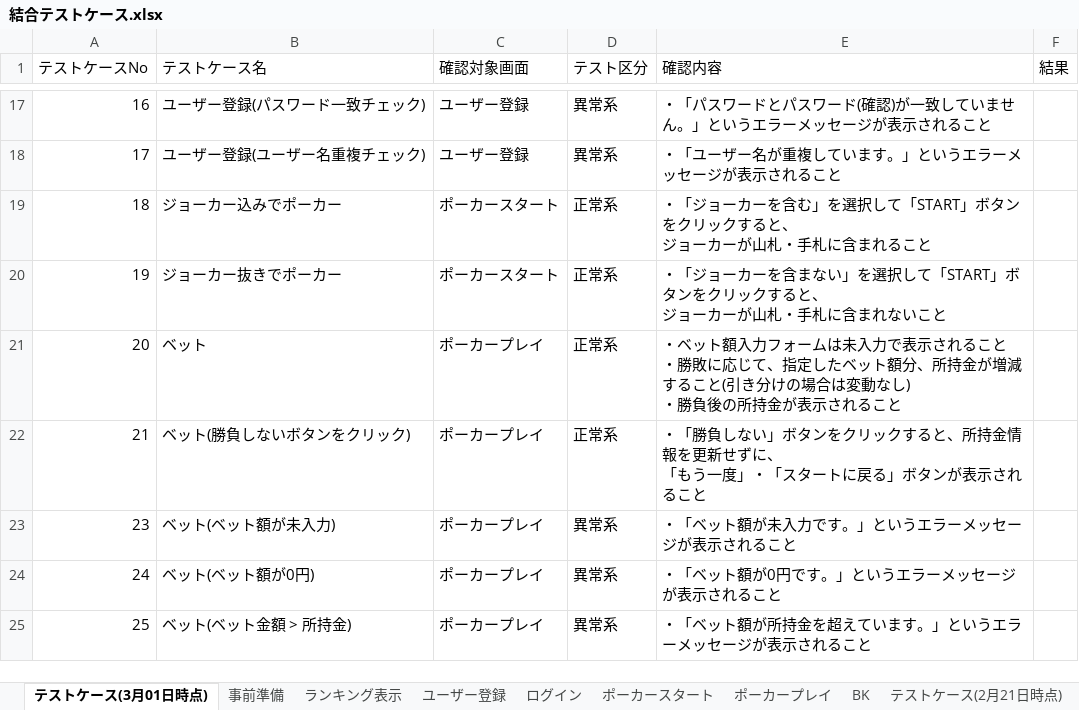
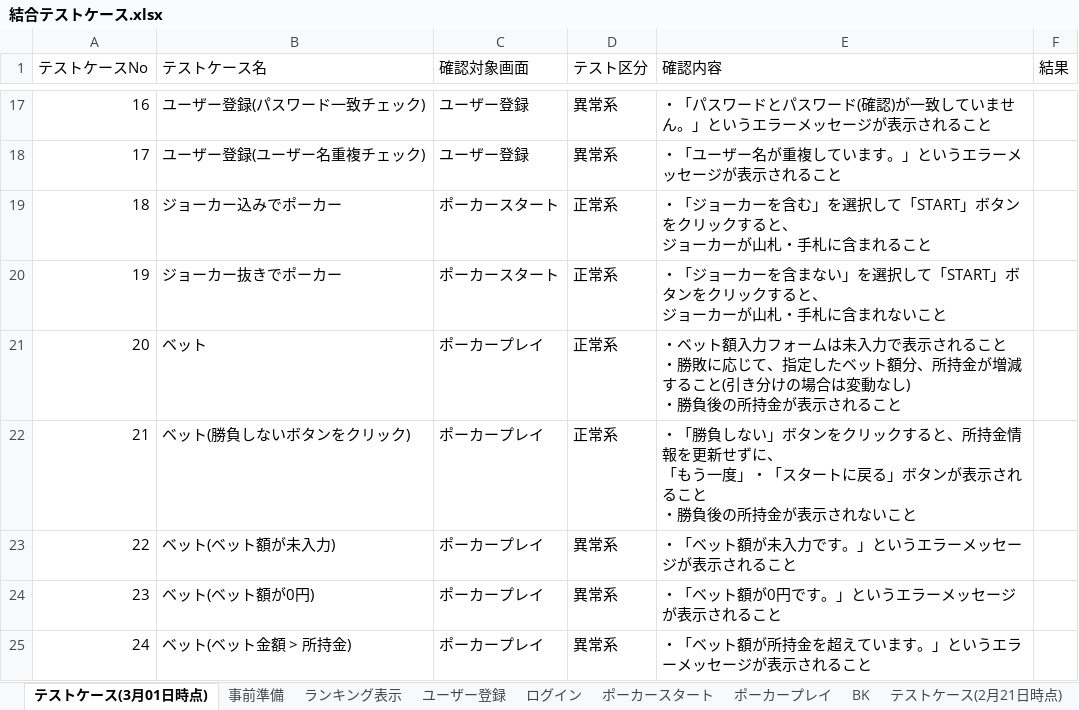
Before and after one commit to CSTSCSTS/UserAp, an Excel workbook: docs/結合テスト/結合テストケース.xlsx, sheet テストケース(3月01日時点), drawn as a sheet; only a part is shown, gaps mark what is left out; values as stored, in another font and other column widths than the file's, no borders; table styles not drawn; ↵ is a line break in a cell; the diff names each change by its address in the sheet, - before the commit and + after, or states it on an @@ line.

```diff
--- a/docs/結合テスト/結合テストケース.xlsx (sheet テストケース(3月01日時点))
+++ b/docs/結合テスト/結合テストケース.xlsx (sheet テストケース(3月01日時点))
-E22 (確認内容): …れること
+E22 (確認内容): …れること ↵ ・勝負後の所持金が表示されないこと
@@ column A (テストケースNo) renumbered from row 23 down @@
```
Also changed, not shown: sheet ポーカープレイ.
